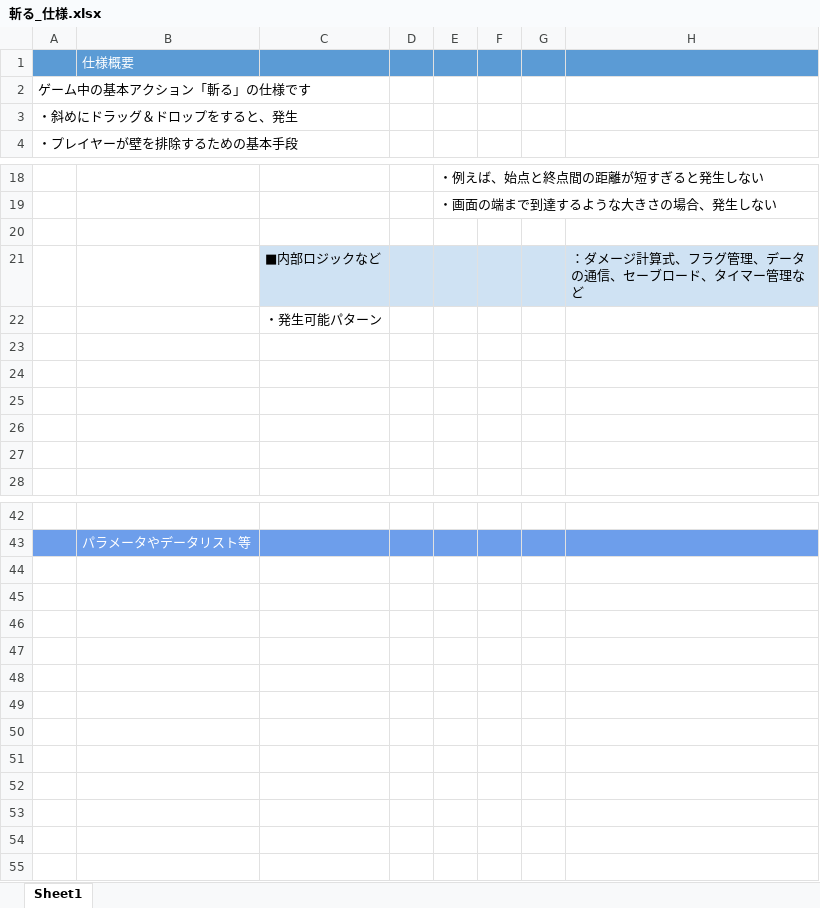
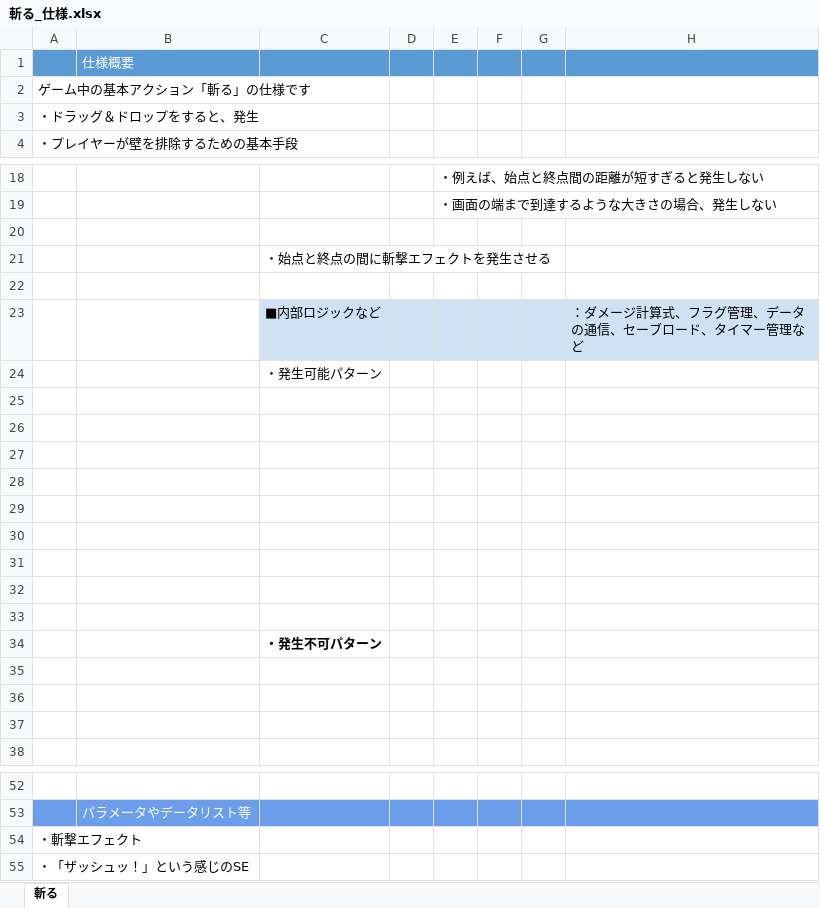
Before and after one commit to nkyyut/KBC_GameCamp, an Excel workbook: Gamecamp2Ex/仕様一覧/斬る_仕様.xlsx, sheet 斬る, drawn as a sheet; only a part is shown, gaps mark what is left out; values as stored, in another font and other column widths than the file's, no borders; charts and pictures not drawn; the diff names each change by its address in the sheet, - before the commit and + after, or states it on an @@ line.

```diff
--- a/Gamecamp2Ex/仕様一覧/斬る_仕様.xlsx (sheet 斬る)
+++ b/Gamecamp2Ex/仕様一覧/斬る_仕様.xlsx (sheet 斬る)
-sheet tab: Sheet1
+sheet tab: 斬る
-A3: ・斜めにドラッグ＆ドロップをすると、発生
+A3: ・ドラッグ＆ドロップをすると、発生
+row 21:  |  | ・始点と終点の間に斬撃エフェクトを発生させる
+row 22: (empty)
+row 27: (empty)
+row 28: (empty)
+row 29: (empty)
+row 30: (empty)
+row 31: (empty)
+row 32: (empty)
+row 33: (empty)
+row 34:  |  | ・発生不可パターン
+row 54: ・斬撃エフェクト
+row 55: ・「ザッシュッ！」という感じのSE
```
Also changed, not shown: charts or pictures, Gamecamp2Ex/仕様一覧/落ち武者_仕様.xlsx, 2 other files.
